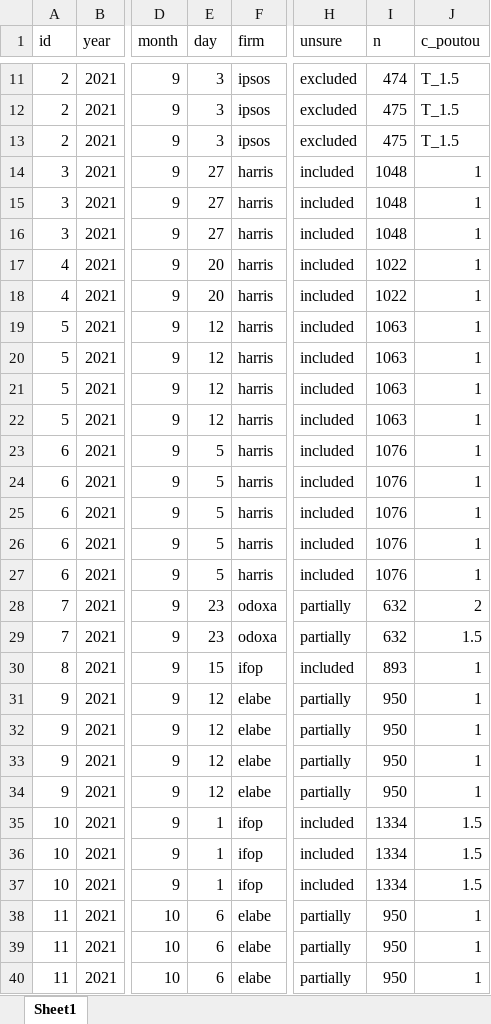
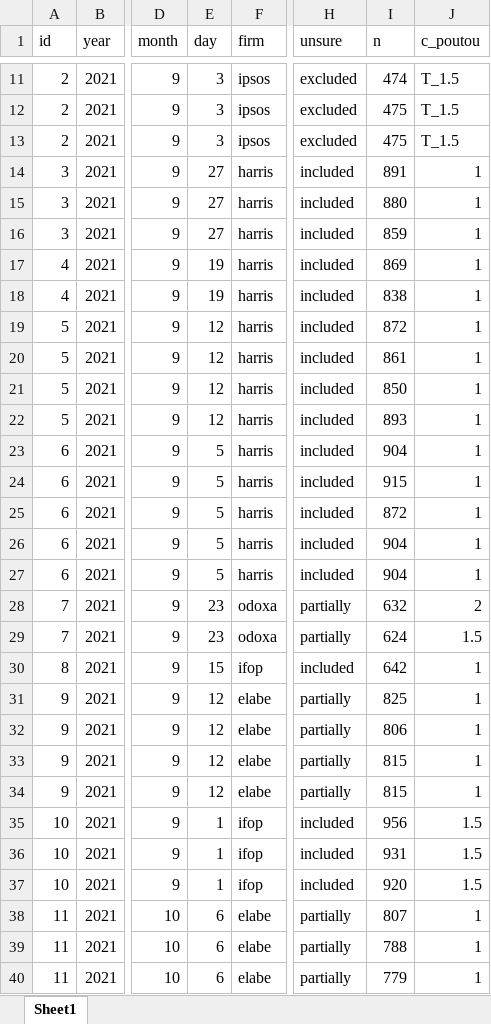
Before and after one commit to flavienganter/polls-2022-election, an Excel workbook: PollsData.xlsx, sheet Sheet1, drawn as a sheet; only a part is shown, gaps mark what is left out; values as stored, in another font and other column widths than the file's, no borders; the diff covers the shown part only; the diff names each change by its address in the sheet, - before the commit and + after, or states it on an @@ line.

```diff
--- a/PollsData.xlsx (sheet Sheet1)
+++ b/PollsData.xlsx (sheet Sheet1)
-I14 (n): 1048
+I14 (n): 891
-I15 (n): 1048
+I15 (n): 880
-I16 (n): 1048
+I16 (n): 859
-E17:E18 (day): 20
+E17:E18 (day): 19
-I17 (n): 1022
+I17 (n): 869
-I18 (n): 1022
+I18 (n): 838
-I19 (n): 1063
+I19 (n): 872
-I20 (n): 1063
+I20 (n): 861
-I21 (n): 1063
+I21 (n): 850
-I22 (n): 1063
+I22 (n): 893
-I23 (n): 1076
+I23 (n): 904
-I24 (n): 1076
+I24 (n): 915
-I25 (n): 1076
+I25 (n): 872
-I26:I27 (n): 1076
+I26:I27 (n): 904
-I29 (n): 632
+I29 (n): 624
-I30 (n): 893
+I30 (n): 642
-I31 (n): 950
+I31 (n): 825
-I32 (n): 950
+I32 (n): 806
-I33:I34 (n): 950
+I33:I34 (n): 815
-I35 (n): 1334
+I35 (n): 956
-I36 (n): 1334
+I36 (n): 931
-I37 (n): 1334
+I37 (n): 920
-I38 (n): 950
+I38 (n): 807
-I39 (n): 950
+I39 (n): 788
-I40 (n): 950
+I40 (n): 779
```
Also changed, not shown: 9 added rows and 3 edited cells elsewhere in this sheet, 2 other files.
